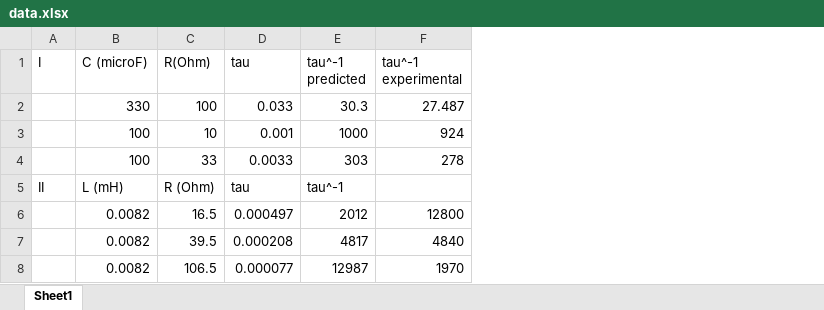
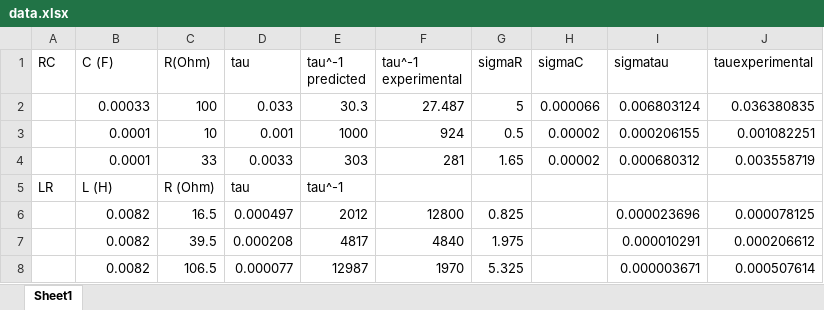
Before and after one commit to rainvm/College-Work, an Excel workbook: Physics/Physics 2/Lab 9/data.xlsx, sheet Sheet1, drawn as a sheet; values as stored, in another font and other column widths than the file's, no borders; removed rows and columns are numbered as before the commit, all else as after; the diff names each change by its address in the sheet, - before the commit and + after, or states it on an @@ line.

```diff
--- a/Physics/Physics 2/Lab 9/data.xlsx (sheet Sheet1)
+++ b/Physics/Physics 2/Lab 9/data.xlsx (sheet Sheet1)
-column A (I), row 5: II
+column A (RC), row 5: LR
+column G (sigmaR), rows 2-8: 5 | 0.5 | 1.65 |  | 0.825 | 1.975 | 5.325
+column H (sigmaC), rows 2-4: 0.000066 | 0.00002 | 0.00002
+column I (sigmatau), rows 2-8: 0.006803124 | 0.000206155 | 0.000680312 |  | 0.000023696 | 0.000010291 | 0.000003671
+column J (tauexperimental), rows 2-8: 0.036380835 | 0.001082251 | 0.003558719 |  | 0.000078125 | 0.000206612 | 0.000507614
-B1: C (microF)
+B1: C (F)
-B2 (C (F)): 330
+B2 (C (F)): 0.00033
-B3:B4 (C (F)): 100
+B3:B4 (C (F)): 0.0001
-F4 (tau^-1 experimental): 278
+F4 (tau^-1 experimental): 281
-B5 (C (F)): L (mH)
+B5 (C (F)): L (H)
```
Also changed, not shown: 19 other files.
